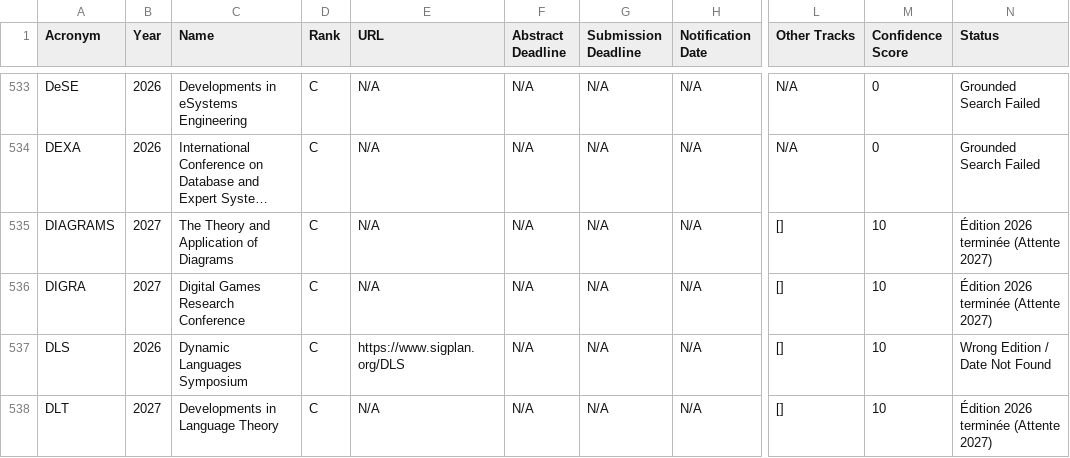
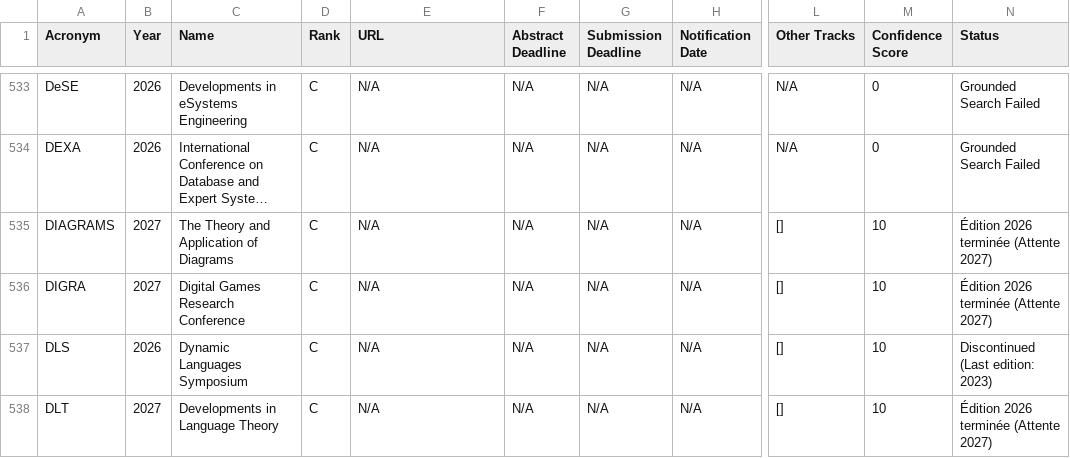
Before and after one commit to JohanPy/ICORESearch, a CSV file: conferences_filtrees.csv, drawn as a sheet; only a part is shown, gaps mark what is left out; long unchanged cells end in …; the diff covers the shown part only; the diff names each change by its address in the sheet, - before the commit and + after, or states it on an @@ line.

```diff
--- a/conferences_filtrees.csv
+++ b/conferences_filtrees.csv
-E537 (URL): https://www.sigplan.org/DLS
+E537 (URL): N/A
-N537 (Status): Wrong Edition / Date Not Found
+N537 (Status): Discontinued (Last edition: 2023)
```
Also changed, not shown: 64 edited cells elsewhere in this file, 1 other file.
